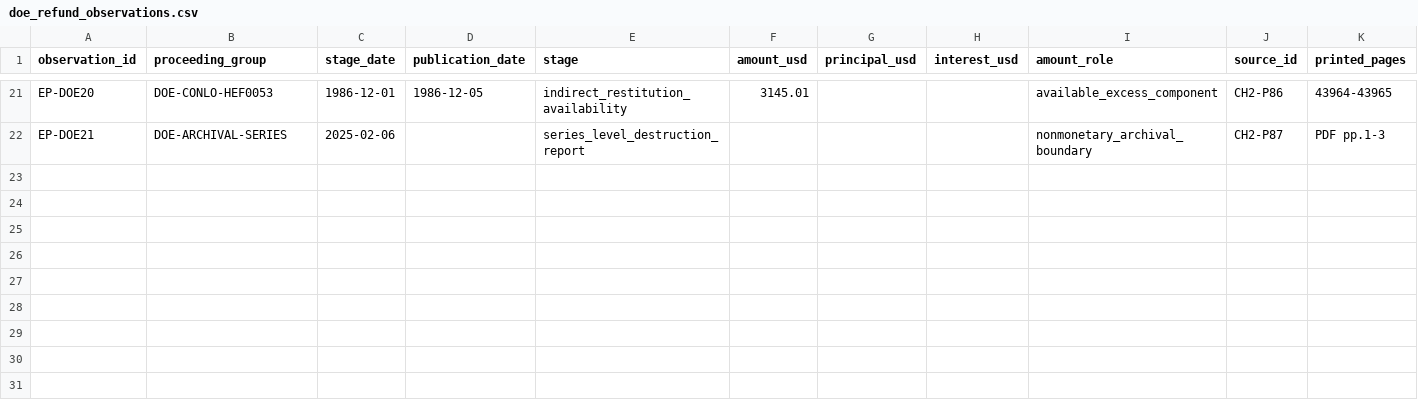
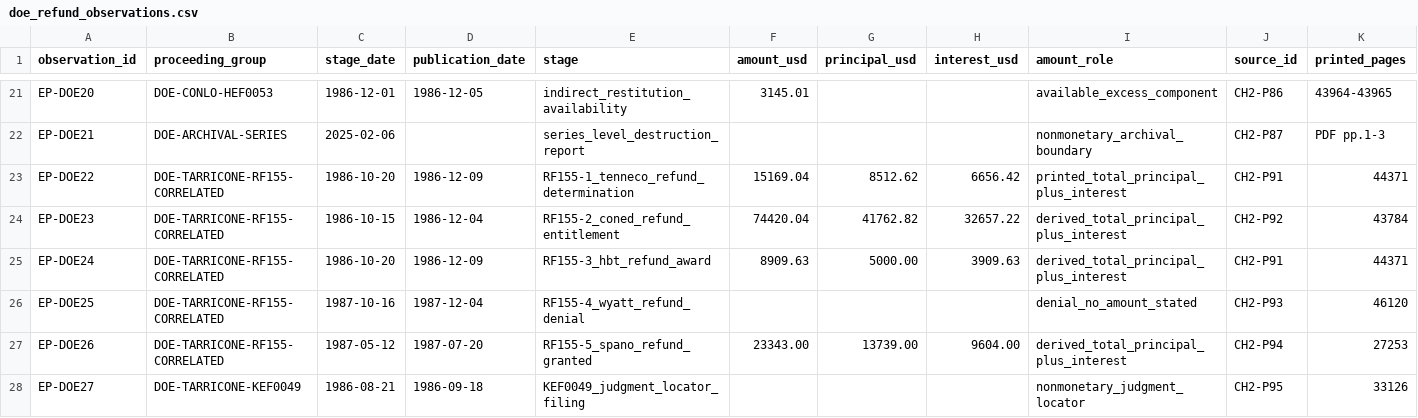
Before and after one commit to mfreeze77/DJT, a CSV file: research-library/research/early_petroleum_financing_2026/doe_refund_observations.csv, drawn as a sheet; only a part is shown, gaps mark what is left out; rows hold the shown columns only; the diff names each change by its address in the sheet, - before the commit and + after, or states it on an @@ line.

Commit message:
Research: distinguish DOE claimant dispositions from cleared payments

```diff
--- a/research-library/research/early_petroleum_financing_2026/doe_refund_observations.csv
+++ b/research-library/research/early_petroleum_financing_2026/doe_refund_observations.csv
+row 23: EP-DOE22 | DOE-TARRICONE-RF155-CORRELATED | 1986-10-20 | 1986-12-09 | RF155-1_tenneco_refund_determination | 15169.04 | 8512.62 | 6656.42 | printed_total_principal_plus_interest | CH2-P91 | 44371
+row 24: EP-DOE23 | DOE-TARRICONE-RF155-CORRELATED | 1986-10-15 | 1986-12-04 | RF155-2_coned_refund_entitlement | 74420.04 | 41762.82 | 32657.22 | derived_total_principal_plus_interest | CH2-P92 | 43784
+row 25: EP-DOE24 | DOE-TARRICONE-RF155-CORRELATED | 1986-10-20 | 1986-12-09 | RF155-3_hbt_refund_award | 8909.63 | 5000.00 | 3909.63 | derived_total_principal_plus_interest | CH2-P91 | 44371
+row 26: EP-DOE25 | DOE-TARRICONE-RF155-CORRELATED | 1987-10-16 | 1987-12-04 | RF155-4_wyatt_refund_denial |  |  |  | denial_no_amount_stated | CH2-P93 | 46120
+row 27: EP-DOE26 | DOE-TARRICONE-RF155-CORRELATED | 1987-05-12 | 1987-07-20 | RF155-5_spano_refund_granted | 23343.00 | 13739.00 | 9604.00 | derived_total_principal_plus_interest | CH2-P94 | 27253
+row 28: EP-DOE27 | DOE-TARRICONE-KEF0049 | 1986-08-21 | 1986-09-18 | KEF0049_judgment_locator_filing |  |  |  | nonmonetary_judgment_locator | CH2-P95 | 33126
```
Also changed, not shown: 5 other files.
